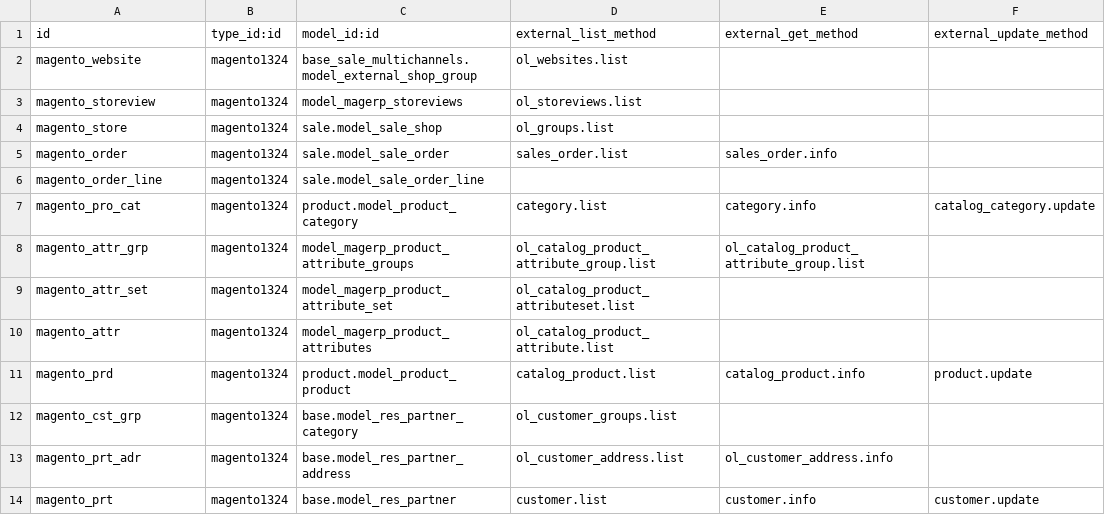
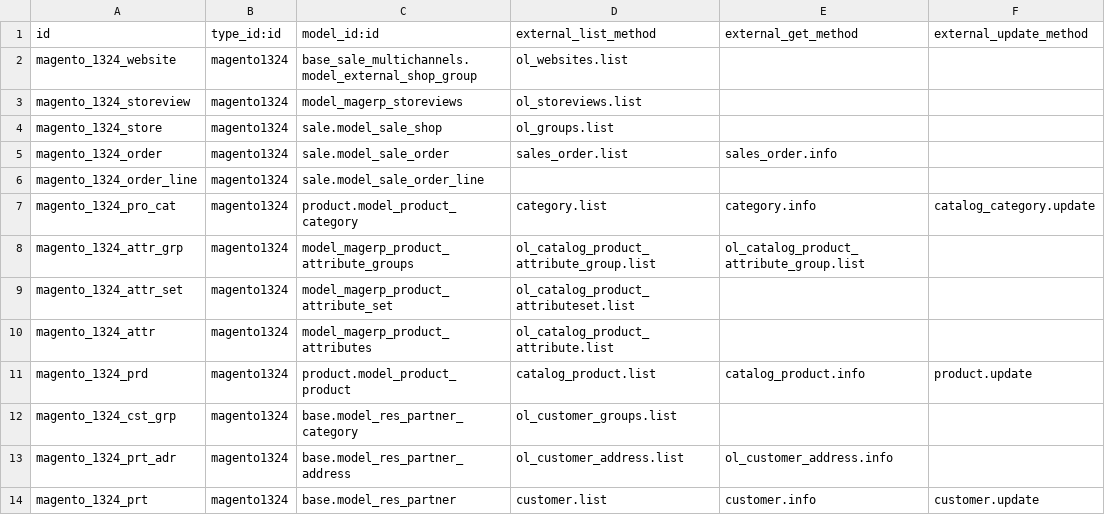
Before and after one commit to OCA/connector-magento, a CSV file: magentoerpconnect/settings/1.3.2.4/external.mapping.template.csv, drawn as a sheet; only a part is shown; the diff names each change by its address in the sheet, - before the commit and + after, or states it on an @@ line.

```diff
--- a/magentoerpconnect/settings/1.3.2.4/external.mapping.template.csv
+++ b/magentoerpconnect/settings/1.3.2.4/external.mapping.template.csv
-A2 (id): magento_website
+A2 (id): magento_1324_website
-A3 (id): magento_storeview
+A3 (id): magento_1324_storeview
-A4 (id): magento_store
+A4 (id): magento_1324_store
-A5 (id): magento_order
+A5 (id): magento_1324_order
-A6 (id): magento_order_line
+A6 (id): magento_1324_order_line
-A7 (id): magento_pro_cat
+A7 (id): magento_1324_pro_cat
-A8 (id): magento_attr_grp
+A8 (id): magento_1324_attr_grp
-A9 (id): magento_attr_set
+A9 (id): magento_1324_attr_set
-A10 (id): magento_attr
+A10 (id): magento_1324_attr
-A11 (id): magento_prd
+A11 (id): magento_1324_prd
-A12 (id): magento_cst_grp
+A12 (id): magento_1324_cst_grp
-A13 (id): magento_prt_adr
+A13 (id): magento_1324_prt_adr
-A14 (id): magento_prt
+A14 (id): magento_1324_prt
```
Also changed, not shown: magentoerpconnect/settings/1.5.0.0/external.mapping.template.csv, magentoerpconnect/settings/1.5.0.0/external.mappinglines.template.csv, 1 other file.
